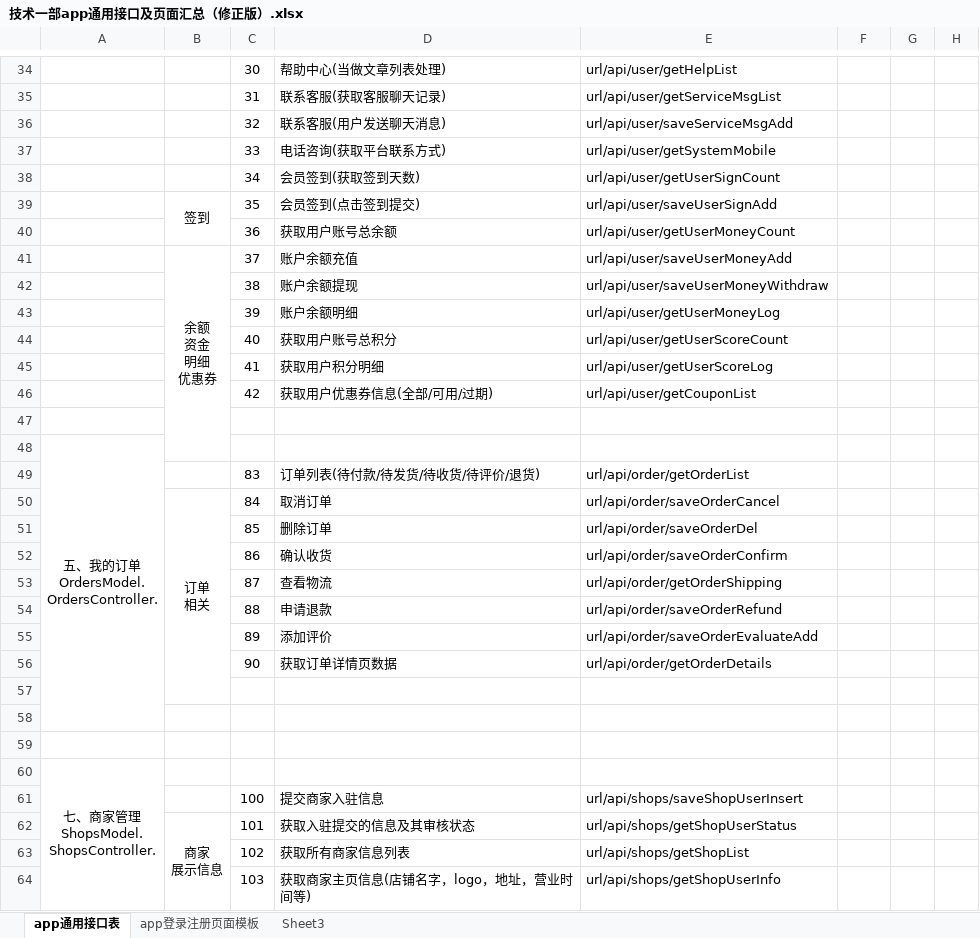
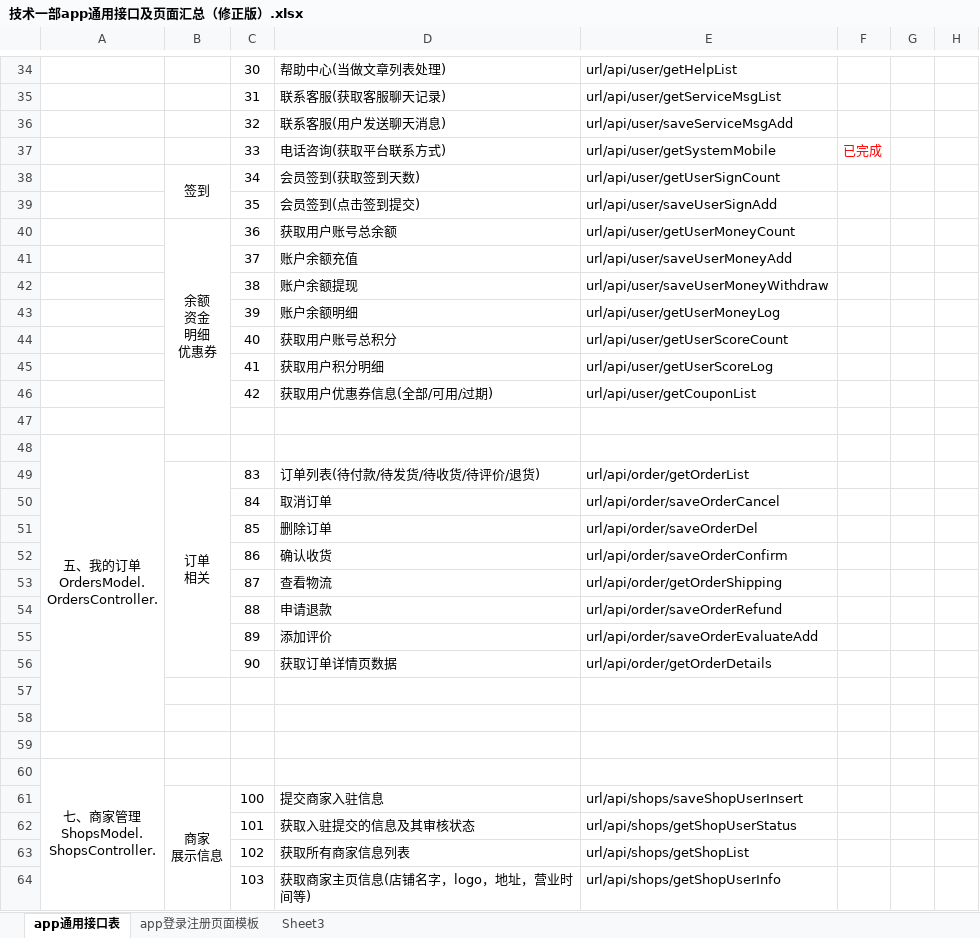
Before and after one commit to laowang521/adminBase, an Excel workbook: project_conf/file/技术一部app通用接口及页面汇总（修正版）.xlsx, sheet app通用接口表, drawn as a sheet; only a part is shown, gaps mark what is left out; values as stored, in another font and other column widths than the file's, no borders; ↵ is a line break in a cell; the diff covers the shown part only; the diff names each change by its address in the sheet, - before the commit and + after, or states it on an @@ line.

```diff
--- a/project_conf/file/技术一部app通用接口及页面汇总（修正版）.xlsx (sheet app通用接口表)
+++ b/project_conf/file/技术一部app通用接口及页面汇总（修正版）.xlsx (sheet app通用接口表)
-F37: (empty)
+F37: 已完成
-B38: (empty)
+B38: 签到
+B38:B39 merged
-B39: 签到
+B39: (empty)
-B39:B40 merged
-B40: (empty)
+B40: 余额 ↵ 资金 ↵ 明细 ↵ 优惠券
+B40:B47 merged
-B41: 余额 ↵ 资金 ↵ 明细 ↵ 优惠券
+B41: (empty)
-B41:B48 merged
-B49: (empty)
+B49: 订单 ↵ 相关
+B49:B56 merged
-B50: 订单 ↵ 相关
+B50: (empty)
-B50:B57 merged
-B61: (empty)
+B61: 商家 ↵ 展示信息
+B61:B67 merged
-B62: 商家 ↵ 展示信息
+B62: (empty)
-B62:B68 merged
```
Also changed, not shown: 2 edited cells and merged cells elsewhere in this sheet, 2 other files.
